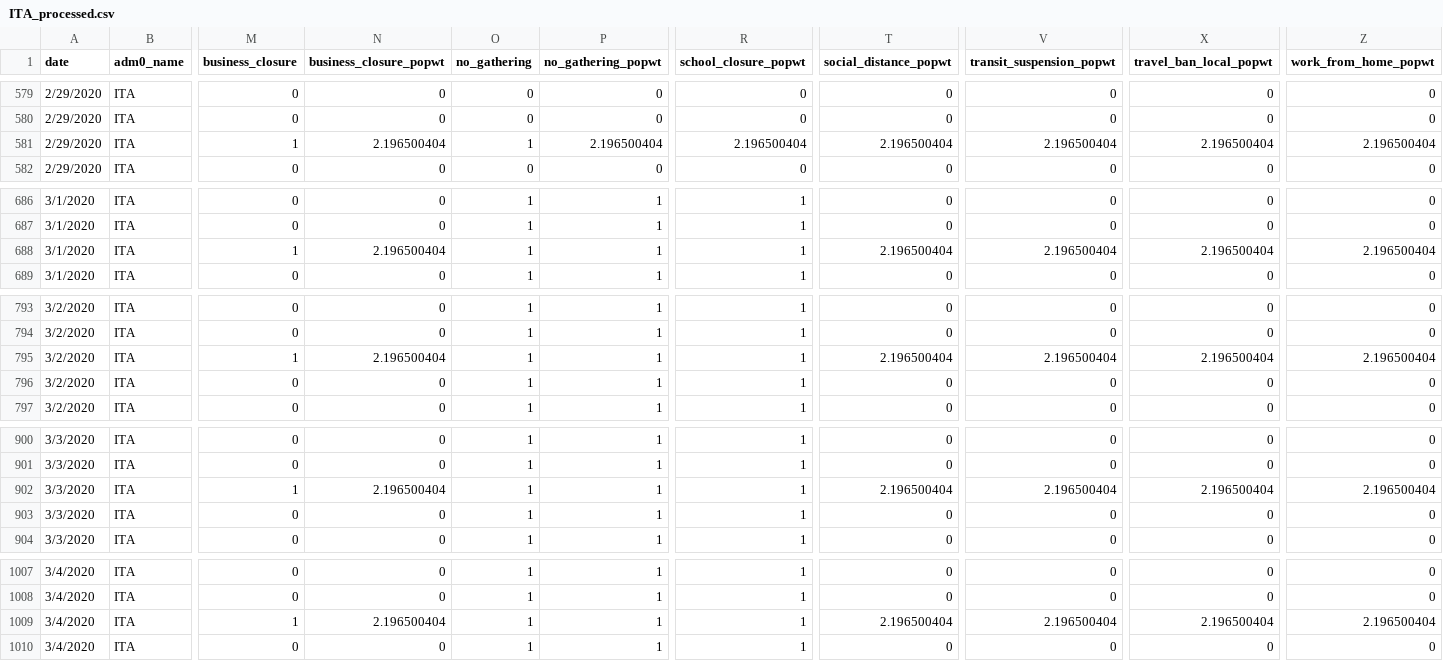
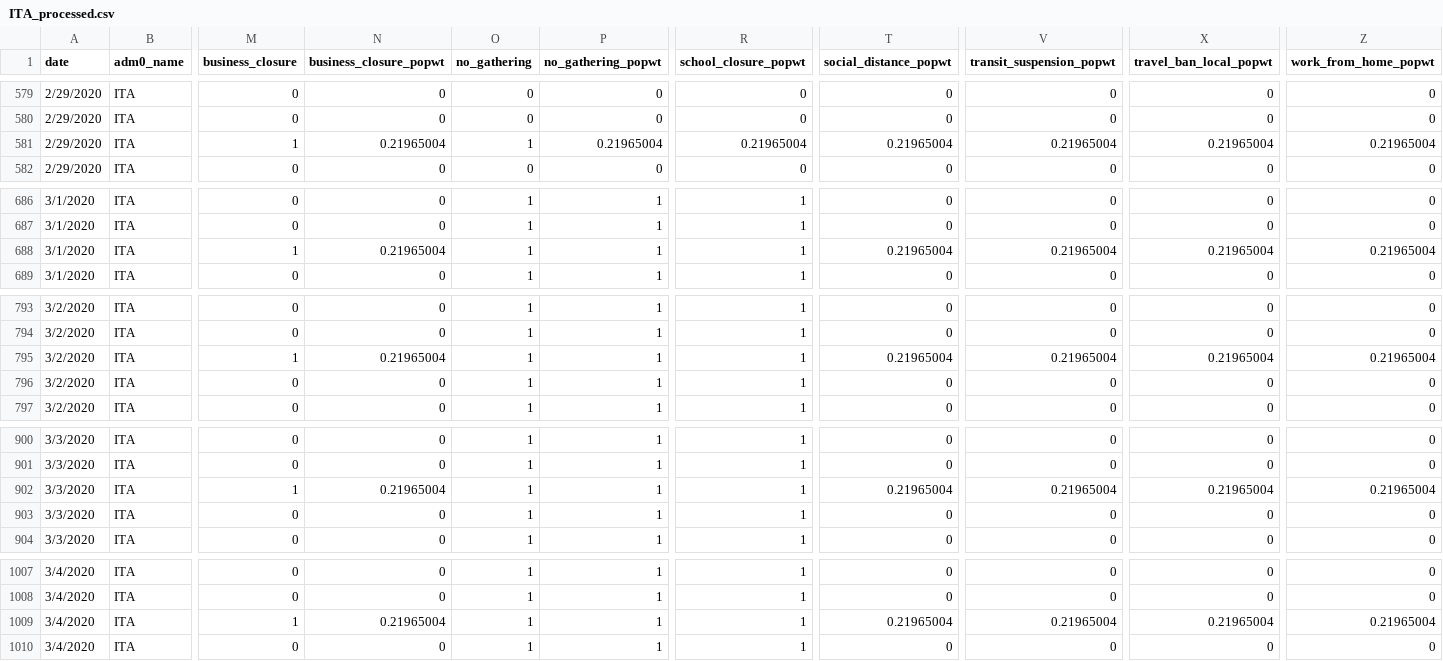
Before and after one commit to Global-Policy-Lab/gpl-covid, a CSV file: data/processed/adm2/ITA_processed.csv, drawn as a sheet; only a part is shown, gaps mark what is left out; the diff covers the shown part only; the diff names each change by its address in the sheet, - before the commit and + after, or states it on an @@ line.

```diff
--- a/data/processed/adm2/ITA_processed.csv
+++ b/data/processed/adm2/ITA_processed.csv
-N581 (business_closure_popwt): 2.196500404
+N581 (business_closure_popwt): 0.21965004
-P581 (no_gathering_popwt): 2.196500404
+P581 (no_gathering_popwt): 0.21965004
-R581 (school_closure_popwt): 2.196500404
+R581 (school_closure_popwt): 0.21965004
-T581 (social_distance_popwt): 2.196500404
+T581 (social_distance_popwt): 0.21965004
-V581 (transit_suspension_popwt): 2.196500404
+V581 (transit_suspension_popwt): 0.21965004
-X581 (travel_ban_local_popwt): 2.196500404
+X581 (travel_ban_local_popwt): 0.21965004
-Z581 (work_from_home_popwt): 2.196500404
+Z581 (work_from_home_popwt): 0.21965004
-N688 (business_closure_popwt): 2.196500404
+N688 (business_closure_popwt): 0.21965004
-T688 (social_distance_popwt): 2.196500404
+T688 (social_distance_popwt): 0.21965004
-V688 (transit_suspension_popwt): 2.196500404
+V688 (transit_suspension_popwt): 0.21965004
-X688 (travel_ban_local_popwt): 2.196500404
+X688 (travel_ban_local_popwt): 0.21965004
-Z688 (work_from_home_popwt): 2.196500404
+Z688 (work_from_home_popwt): 0.21965004
-N795 (business_closure_popwt): 2.196500404
+N795 (business_closure_popwt): 0.21965004
-T795 (social_distance_popwt): 2.196500404
+T795 (social_distance_popwt): 0.21965004
-V795 (transit_suspension_popwt): 2.196500404
+V795 (transit_suspension_popwt): 0.21965004
-X795 (travel_ban_local_popwt): 2.196500404
+X795 (travel_ban_local_popwt): 0.21965004
-Z795 (work_from_home_popwt): 2.196500404
+Z795 (work_from_home_popwt): 0.21965004
-N902 (business_closure_popwt): 2.196500404
+N902 (business_closure_popwt): 0.21965004
-T902 (social_distance_popwt): 2.196500404
+T902 (social_distance_popwt): 0.21965004
-V902 (transit_suspension_popwt): 2.196500404
+V902 (transit_suspension_popwt): 0.21965004
-X902 (travel_ban_local_popwt): 2.196500404
+X902 (travel_ban_local_popwt): 0.21965004
-Z902 (work_from_home_popwt): 2.196500404
+Z902 (work_from_home_popwt): 0.21965004
-N1009 (business_closure_popwt): 2.196500404
+N1009 (business_closure_popwt): 0.21965004
-T1009 (social_distance_popwt): 2.196500404
+T1009 (social_distance_popwt): 0.21965004
-V1009 (transit_suspension_popwt): 2.196500404
+V1009 (transit_suspension_popwt): 0.21965004
-X1009 (travel_ban_local_popwt): 2.196500404
+X1009 (travel_ban_local_popwt): 0.21965004
-Z1009 (work_from_home_popwt): 2.196500404
+Z1009 (work_from_home_popwt): 0.21965004
```
Also changed, not shown: 89 edited cells elsewhere in this file, data/processed/adm1/ITA_processed.csv, 1 other file.
